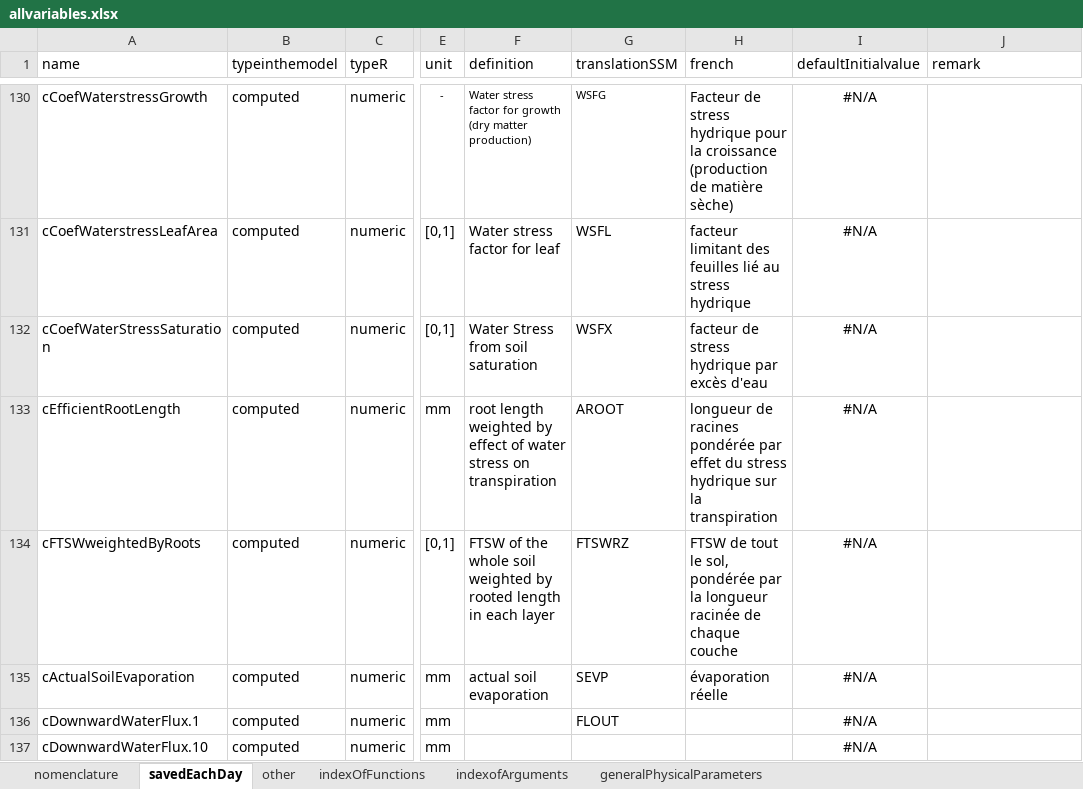
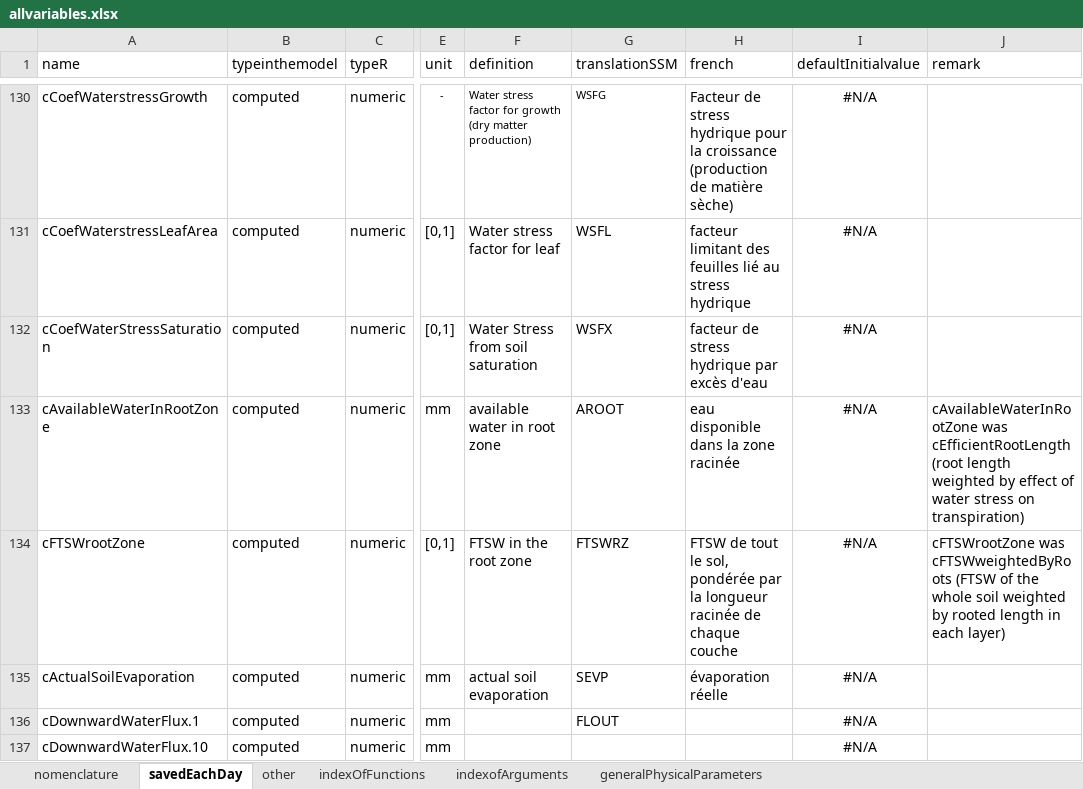
Before and after one commit to mariegosme/SSM.R, an Excel workbook: allvariables.xlsx, sheet savedEachDay, drawn as a sheet; only a part is shown, gaps mark what is left out; values as stored, in another font and other column widths than the file's, no borders; the diff names each change by its address in the sheet, - before the commit and + after, or states it on an @@ line.

Commit message:
renaming variables (closing issue #3)
renaming cEfficientRootLength and cFTSWweightedByRoots into cAvailableWaterInRootZone and cFTSWrootZone

```diff
--- a/allvariables.xlsx (sheet savedEachDay)
+++ b/allvariables.xlsx (sheet savedEachDay)
-A133 (name): cEfficientRootLength
+A133 (name): cAvailableWaterInRootZone
-F133 (definition): root length weighted by effect of water stress on transpiration
+F133 (definition): available water in root zone
-H133 (french): longueur de racines pondérée par effet du stress hydrique sur la transpiration
+H133 (french): eau disponible dans la zone racinée
-J133 (remark): (empty)
+J133 (remark): cAvailableWaterInRootZone was cEfficientRootLength (root length weighted by effect of water stress on transpiration)
-A134 (name): cFTSWweightedByRoots
+A134 (name): cFTSWrootZone
-F134 (definition): FTSW of the whole soil weighted by rooted length in each layer
+F134 (definition): FTSW in the root zone
-J134 (remark): (empty)
+J134 (remark): cFTSWrootZone was cFTSWweightedByRoots (FTSW of the whole soil weighted by rooted length in each layer)
```
Also changed, not shown: 1 other file.
